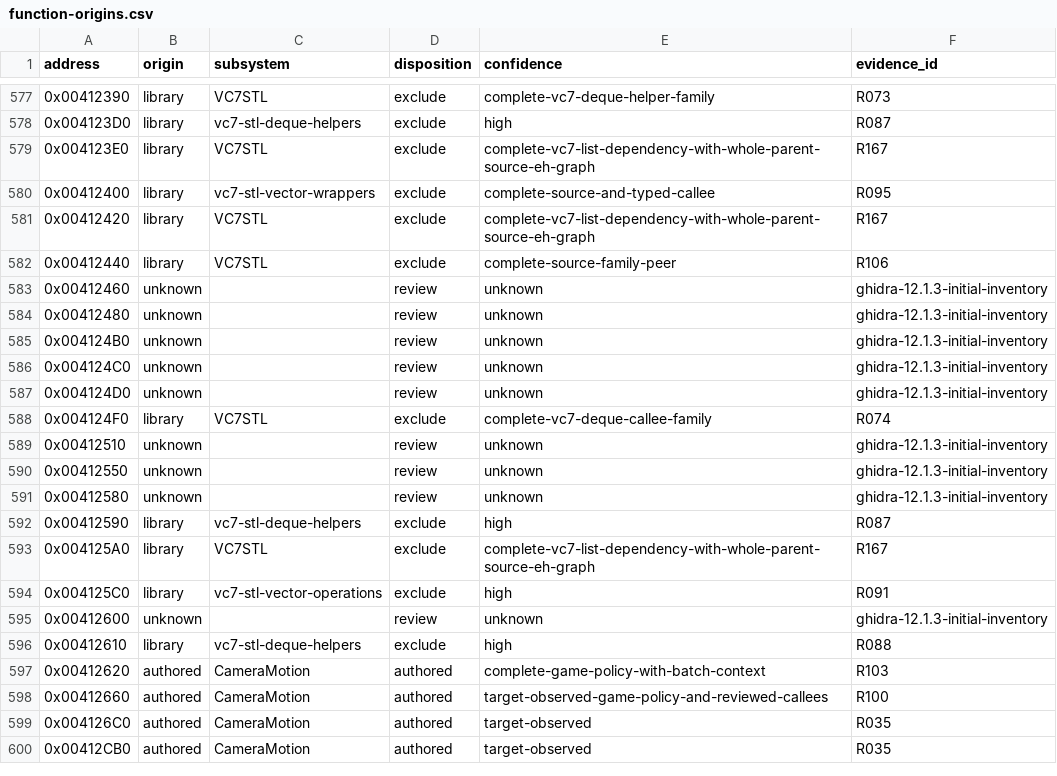
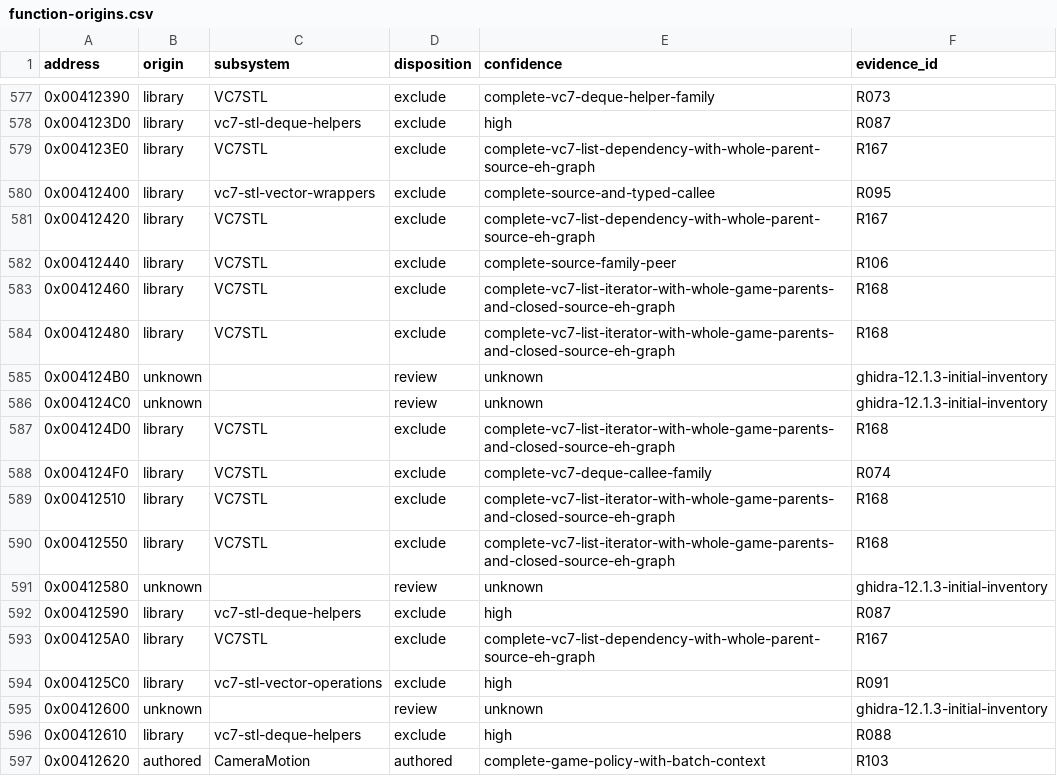
Before and after one commit to N0zoM1z0/th075, a CSV file: config/function-origins.csv, drawn as a sheet; only a part is shown, gaps mark what is left out; the shorter side is filled out with more unchanged rows; the diff covers the shown part only.

Commit message:
gpt-6.1-sol: review complete list iterator insertion and erase graphs

```diff
--- a/config/function-origins.csv
+++ b/config/function-origins.csv
@@ -582,10 +582,10 @@ address,origin,subsystem,disposition,confidence,evidence_id
 0x00412440,library,VC7STL,exclude,complete-source-family-peer,R106
-0x00412460,unknown,,review,unknown,ghidra-12.1.3-initial-inventory
-0x00412480,unknown,,review,unknown,ghidra-12.1.3-initial-inventory
+0x00412460,library,VC7STL,exclude,complete-vc7-list-iterator-with-whole-game-parents-and-closed-source-eh-graph,R168
+0x00412480,library,VC7STL,exclude,complete-vc7-list-iterator-with-whole-game-parents-and-closed-source-eh-graph,R168
 0x004124B0,unknown,,review,unknown,ghidra-12.1.3-initial-inventory
 0x004124C0,unknown,,review,unknown,ghidra-12.1.3-initial-inventory
-0x004124D0,unknown,,review,unknown,ghidra-12.1.3-initial-inventory
+0x004124D0,library,VC7STL,exclude,complete-vc7-list-iterator-with-whole-game-parents-and-closed-source-eh-graph,R168
 0x004124F0,library,VC7STL,exclude,complete-vc7-deque-callee-family,R074
-0x00412510,unknown,,review,unknown,ghidra-12.1.3-initial-inventory
-0x00412550,unknown,,review,unknown,ghidra-12.1.3-initial-inventory
+0x00412510,library,VC7STL,exclude,complete-vc7-list-iterator-with-whole-game-parents-and-closed-source-eh-graph,R168
+0x00412550,library,VC7STL,exclude,complete-vc7-list-iterator-with-whole-game-parents-and-closed-source-eh-graph,R168
 0x00412580,unknown,,review,unknown,ghidra-12.1.3-initial-inventory
```
Also changed, not shown: 70 edited cells elsewhere in this file, 10 other files.
